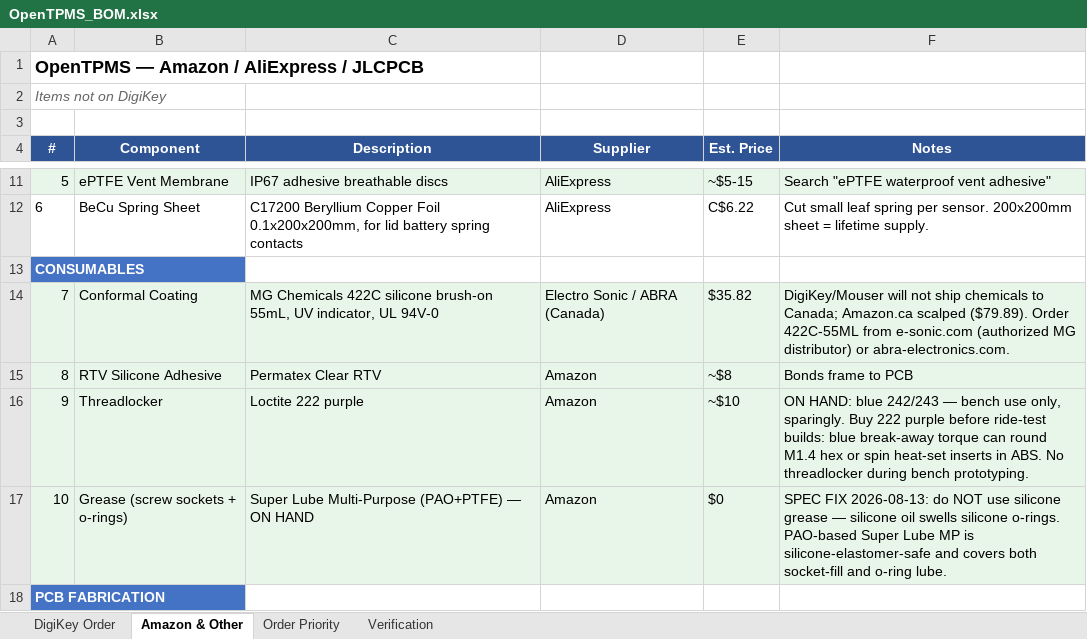
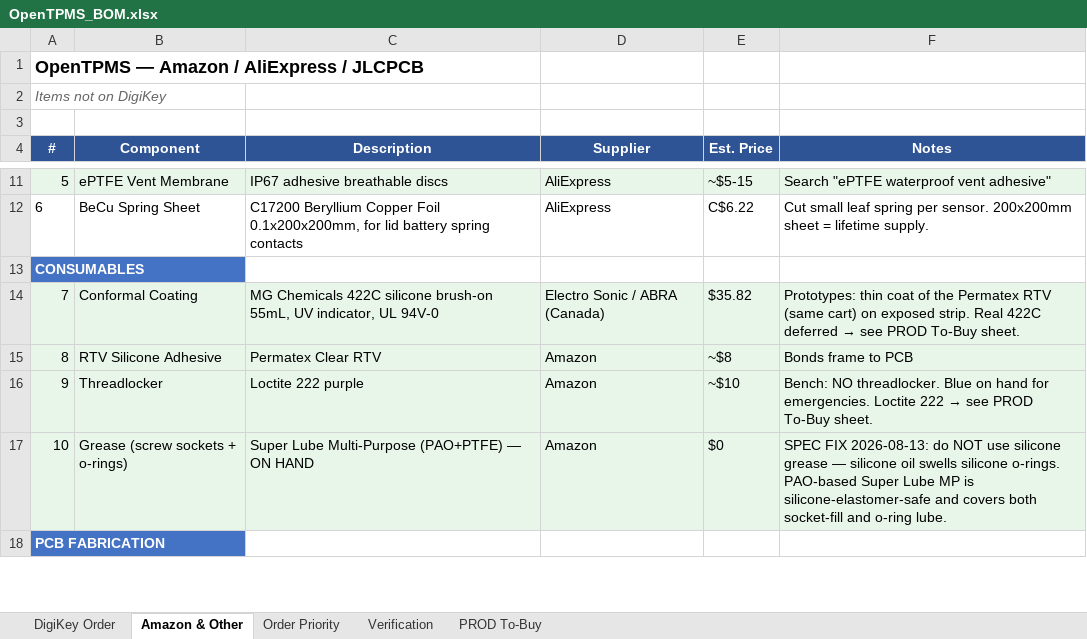
Before and after one commit to TH3-G3NTL3M3N/OpenTPMS, an Excel workbook: docs/OpenTPMS_BOM.xlsx, sheet Amazon & Other, drawn as a sheet; only a part is shown, gaps mark what is left out; values as stored, in another font and other column widths than the file's, no borders; the diff names each change by its address in the sheet, - before the commit and + after, or states it on an @@ line.

```diff
--- a/docs/OpenTPMS_BOM.xlsx (sheet Amazon & Other)
+++ b/docs/OpenTPMS_BOM.xlsx (sheet Amazon & Other)
+sheet tab: PROD To-Buy
@@ F14 (Notes): DigiKey/Mouser will not ship chemicals to Canada; Amazon.ca scalped ($79.89). Order 422C-55ML from e-sonic.com (authorized MG distributor) or abra-electronics.com. → Prototypes: thin coat of the Permatex RTV (same cart) on exposed strip. Real 422C deferred → see PROD To-Buy sheet. @@
@@ F16 (Notes): ON HAND: blue 242/243 — bench use only, sparingly. Buy 222 purple before ride-test builds: blue break-away torque can round M1.4 hex or spin heat-set inserts in ABS. No threadlocker during bench prototyping. → Bench: NO threadlocker. Blue on hand for emergencies. Loctite 222 → see PROD To-Buy sheet. @@
```
